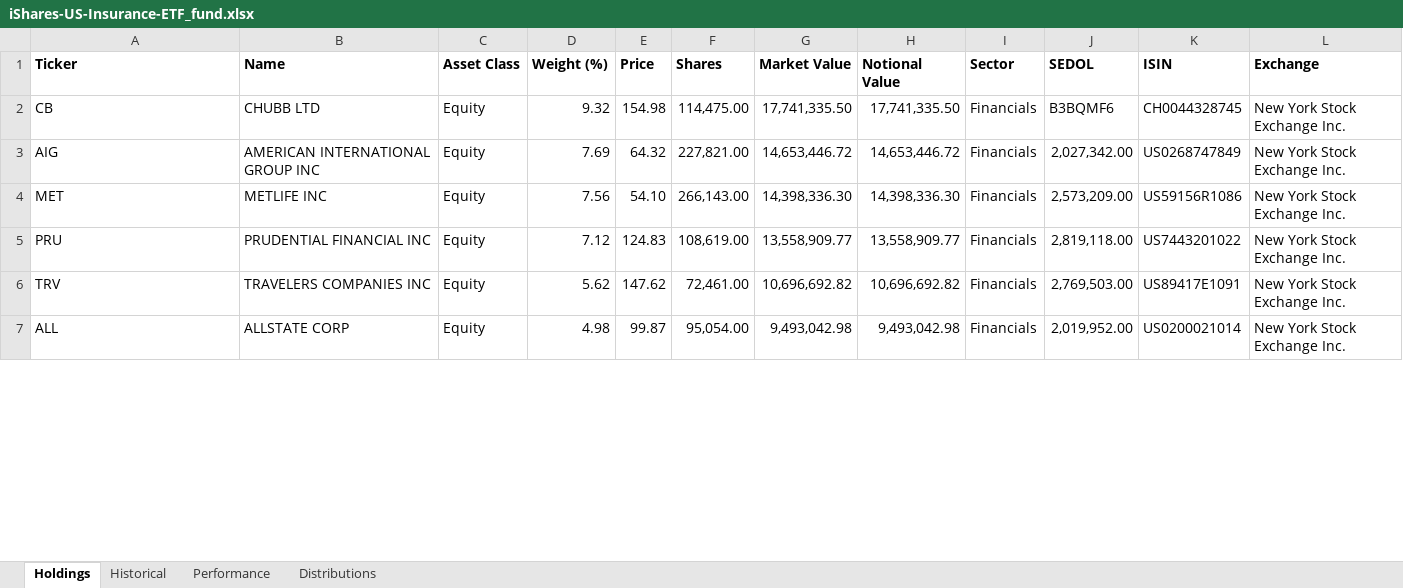
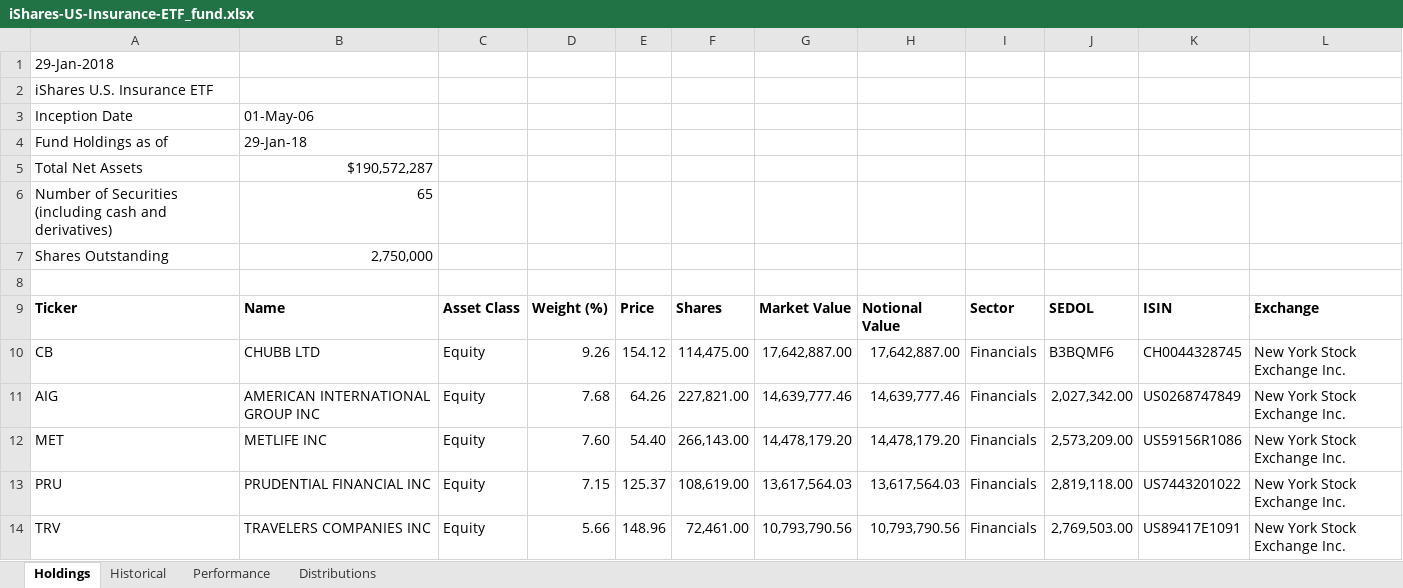
Before and after one commit to ITESOIF/escribir_excel, an Excel workbook: iShares-US-Insurance-ETF_fund.xlsx, sheet Holdings, drawn as a sheet; only a part is shown; values as stored, in another font and other column widths than the file's, no borders; removed rows and columns are numbered as before the commit, all else as after; the diff covers the shown part only; the diff names each change by its address in the sheet, - before the commit and + after, or states it on an @@ line.

```diff
--- a/iShares-US-Insurance-ETF_fund.xlsx (sheet Holdings)
+++ b/iShares-US-Insurance-ETF_fund.xlsx (sheet Holdings)
+row 1: 29-Jan-2018
+row 2: iShares U.S. Insurance ETF
+row 3: Inception Date | 01-May-06
+row 4: Fund Holdings as of | 29-Jan-18
+row 5: Total Net Assets | $190,572,287
+row 6: Number of Securities (including cash and derivatives) | 65
+row 7: Shares Outstanding | 2,750,000
+row 8: (empty)
-D10: 9.32
+D10: 9.26
-E10: 154.98
+E10: 154.12
-G10: 17,741,335.50
+G10: 17,642,887.00
-H10: 17,741,335.50
+H10: 17,642,887.00
-D11: 7.69
+D11: 7.68
-E11: 64.32
+E11: 64.26
-G11: 14,653,446.72
+G11: 14,639,777.46
-H11: 14,653,446.72
+H11: 14,639,777.46
-D12: 7.56
+D12: 7.60
-E12: 54.10
+E12: 54.40
-G12: 14,398,336.30
+G12: 14,478,179.20
-H12: 14,398,336.30
+H12: 14,478,179.20
-D13: 7.12
+D13: 7.15
-E13: 124.83
+E13: 125.37
-G13: 13,558,909.77
+G13: 13,617,564.03
-H13: 13,558,909.77
+H13: 13,617,564.03
-D14: 5.62
+D14: 5.66
-E14: 147.62
+E14: 148.96
-G14: 10,696,692.82
+G14: 10,793,790.56
-H14: 10,696,692.82
+H14: 10,793,790.56
-row 7: ALL | ALLSTATE CORP | Equity | 4.98 | 99.87 | 95,054.00 | 9,493,042.98 | 9,493,042.98 | Financials | 2,019,952.00 | US0200021014 | New York Stock Exchange Inc.
```
Also changed, not shown: 8 added rows, 7 removed rows and 188 edited cells elsewhere in this sheet, sheet Historical, 1 other file.
